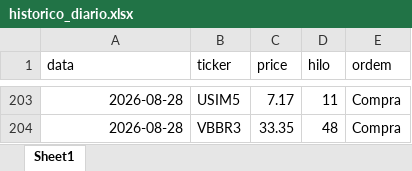
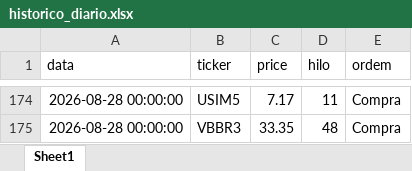
Before and after one commit to fpinto0416/hilo, an Excel workbook: historico_diario.xlsx, sheet Sheet1, drawn as a sheet; only a part is shown, gaps mark what is left out; values as stored, in another font and other column widths than the file's, no borders; addresses are those after the commit; the diff covers the shown part only; the diff names each change by its address in the sheet, - before the commit and + after, or states it on an @@ line.

```diff
--- a/historico_diario.xlsx (sheet Sheet1)
+++ b/historico_diario.xlsx (sheet Sheet1)
-A174:A175 (data): 2026-08-28
+A174:A175 (data): 2026-08-28 00:00:00
```
Also changed, not shown: 29 removed rows and 27 edited cells elsewhere in this sheet, historico_ordens.xlsx, 1 other file.
